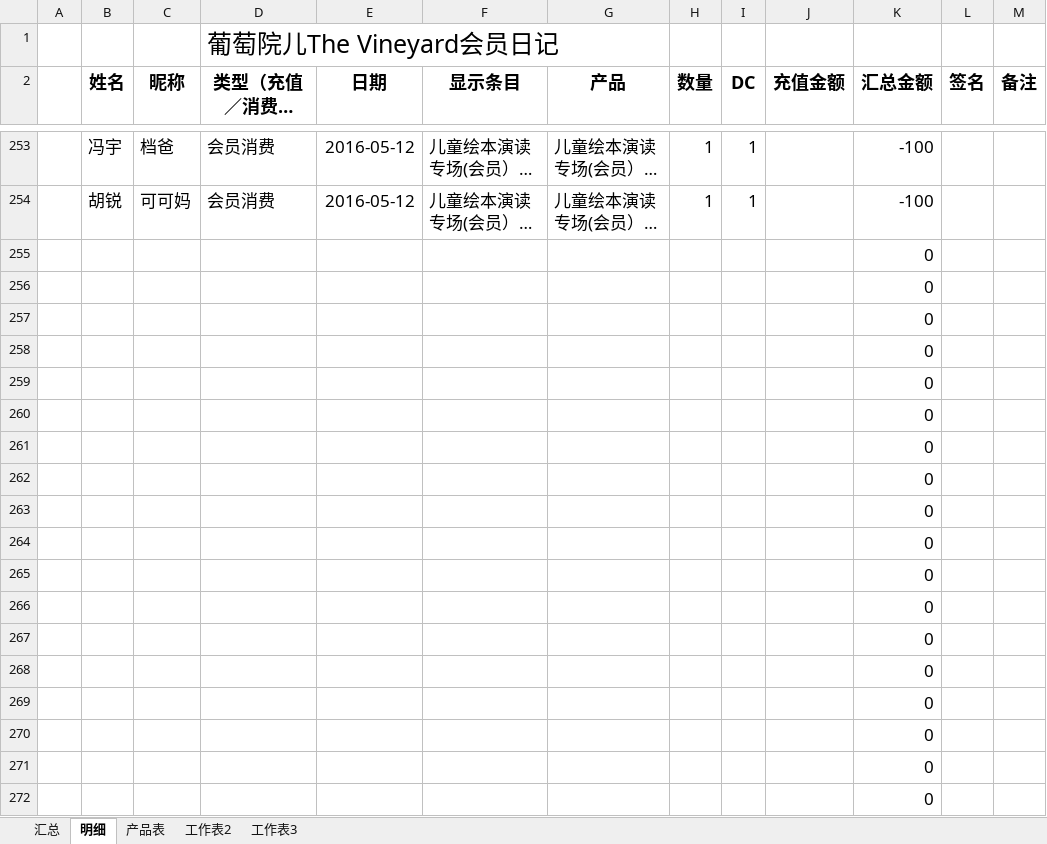
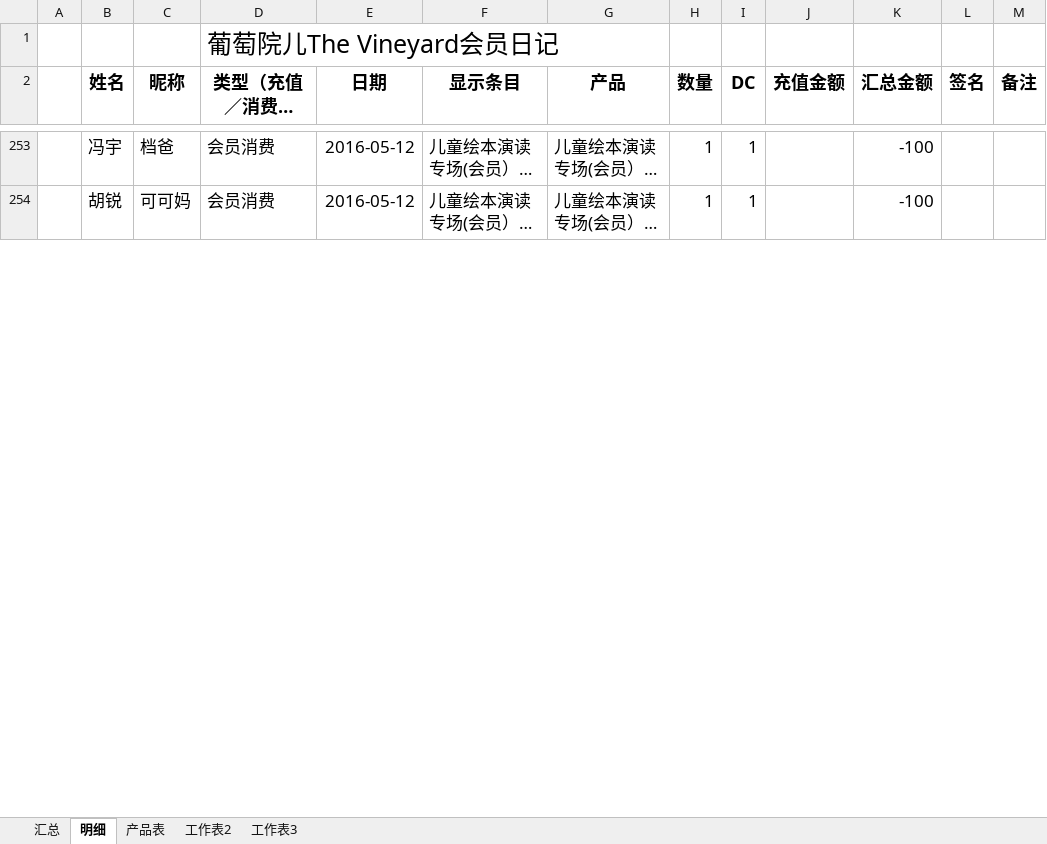
Before and after one commit to hanyong37/ptye, an Excel workbook: 文档/葡萄院儿会员日记.xlsx, sheet 明细, drawn as a sheet; only a part is shown, gaps mark what is left out; long unchanged cells end in …; values as stored, in another font and other column widths than the file's, no borders; table styles not drawn; removed rows and columns are numbered as before the commit, all else as after; the diff covers the shown part only; the diff names each change by its address in the sheet, - before the commit and + after, or states it on an @@ line.

Commit message:
5.13

```diff
--- a/文档/葡萄院儿会员日记.xlsx (sheet 明细)
+++ b/文档/葡萄院儿会员日记.xlsx (sheet 明细)
-row 255:  |  |  |  |  |  |  |  |  |  | 0
-row 256:  |  |  |  |  |  |  |  |  |  | 0
-row 257:  |  |  |  |  |  |  |  |  |  | 0
-row 258:  |  |  |  |  |  |  |  |  |  | 0
-row 259:  |  |  |  |  |  |  |  |  |  | 0
-row 260:  |  |  |  |  |  |  |  |  |  | 0
-row 261:  |  |  |  |  |  |  |  |  |  | 0
-row 262:  |  |  |  |  |  |  |  |  |  | 0
-row 263:  |  |  |  |  |  |  |  |  |  | 0
-row 264:  |  |  |  |  |  |  |  |  |  | 0
-row 265:  |  |  |  |  |  |  |  |  |  | 0
-row 266:  |  |  |  |  |  |  |  |  |  | 0
-row 267:  |  |  |  |  |  |  |  |  |  | 0
-row 268:  |  |  |  |  |  |  |  |  |  | 0
-row 269:  |  |  |  |  |  |  |  |  |  | 0
-row 270:  |  |  |  |  |  |  |  |  |  | 0
-row 271:  |  |  |  |  |  |  |  |  |  | 0
-row 272:  |  |  |  |  |  |  |  |  |  | 0
```
Also changed, not shown: 25 added rows and 7 removed rows elsewhere in this sheet, sheet 汇总.
